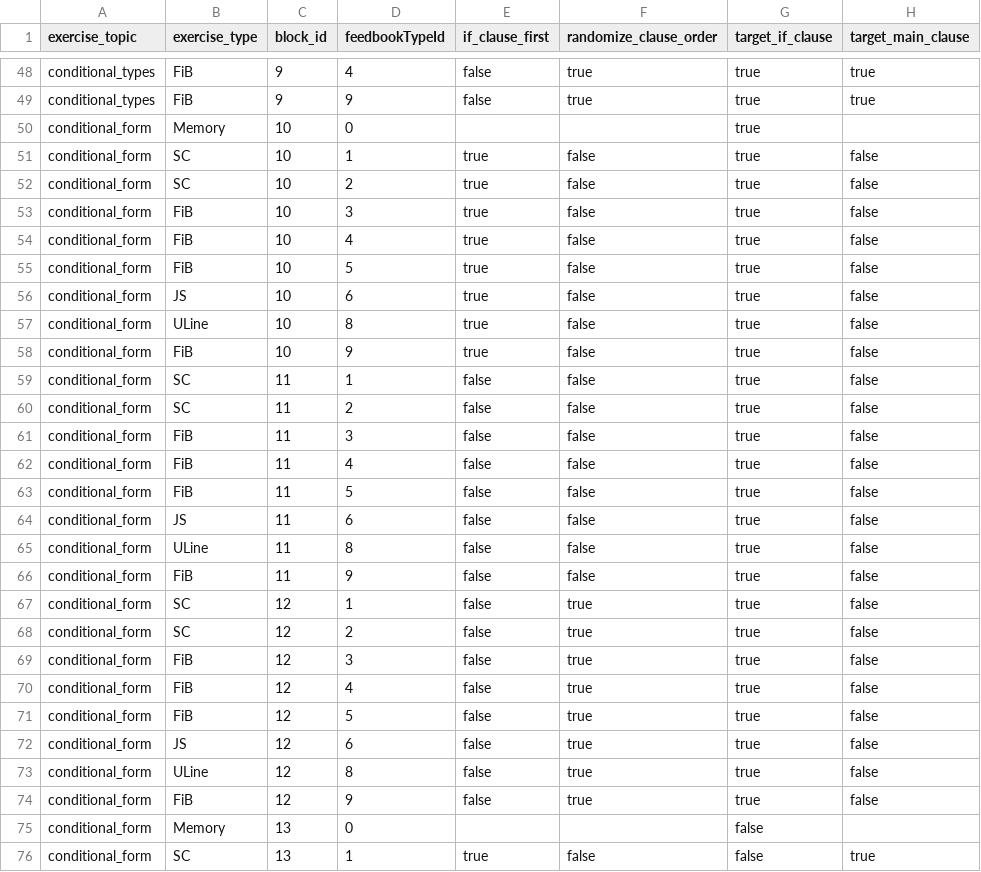
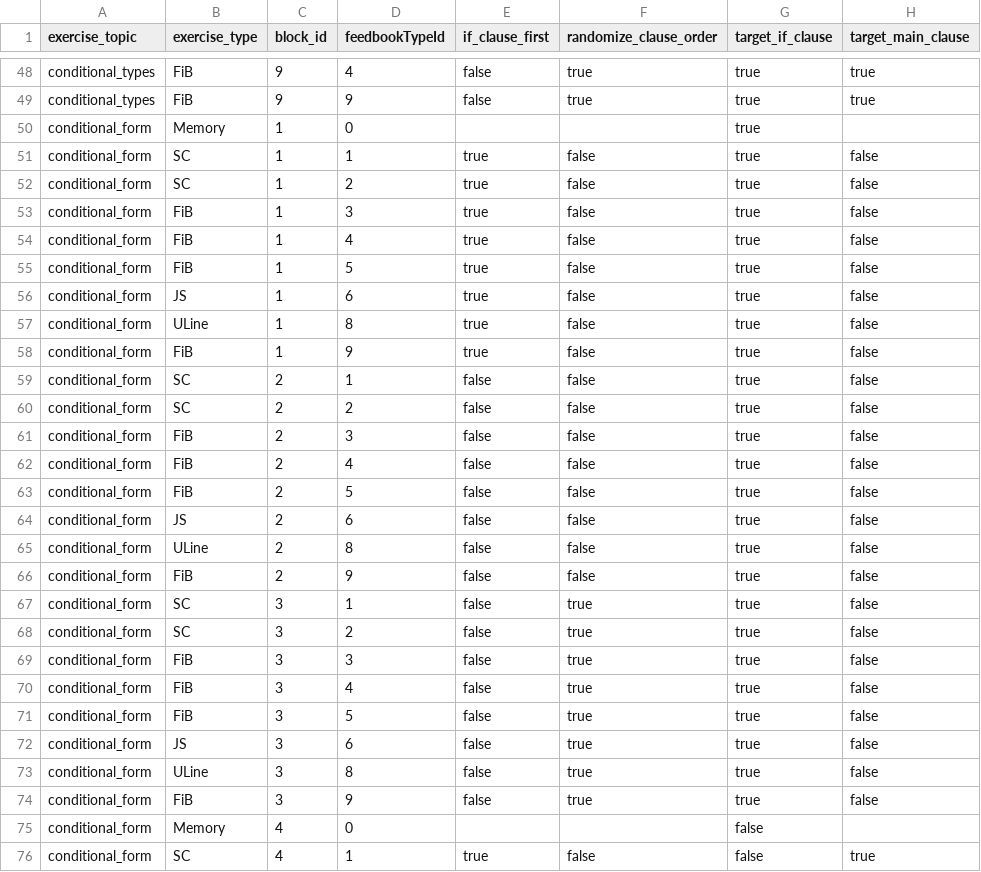
Before and after one commit to lingmod-tue/FLAIR, a TSV file: src/main/resources/com/flair/server/exerciseGeneration/exerciseManagement/resourceManagement/feedbook_exercise_configurations.tsv, drawn as a sheet; only a part is shown, gaps mark what is left out; the diff covers the shown part only; the diff names each change by its address in the sheet, - before the commit and + after, or states it on an @@ line.

Commit message:
Add exercise generation from JSON
[ADD] Add support for exercise generation from JSON specification
[BUGFIX] Use correct uploaded file for exercise generation

```diff
--- a/src/main/resources/com/flair/server/exerciseGeneration/exerciseManagement/resourceManagement/feedbook_exercise_configurations.tsv
+++ b/src/main/resources/com/flair/server/exerciseGeneration/exerciseManagement/resourceManagement/feedbook_exercise_configurations.tsv
-C50:C58 (block_id): 10
+C50:C58 (block_id): 1
-C59:C66 (block_id): 11
+C59:C66 (block_id): 2
-C67:C74 (block_id): 12
+C67:C74 (block_id): 3
-C75:C76 (block_id): 13
+C75:C76 (block_id): 4
```
Also changed, not shown: 39 edited cells elsewhere in this file, 21 other files.
